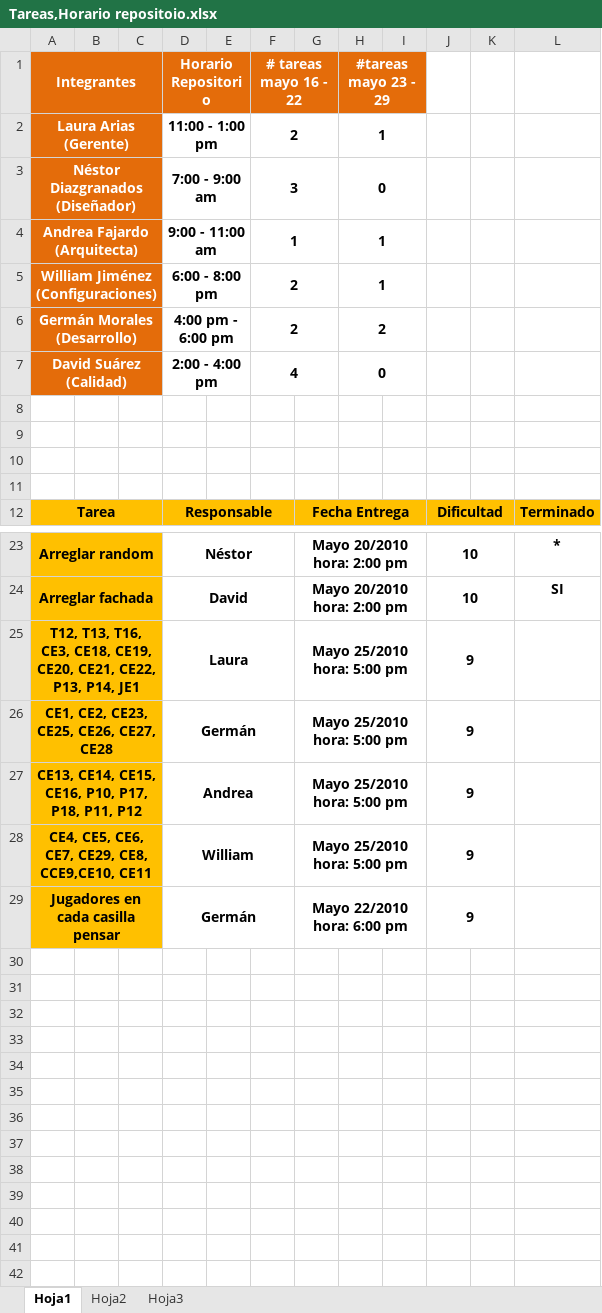
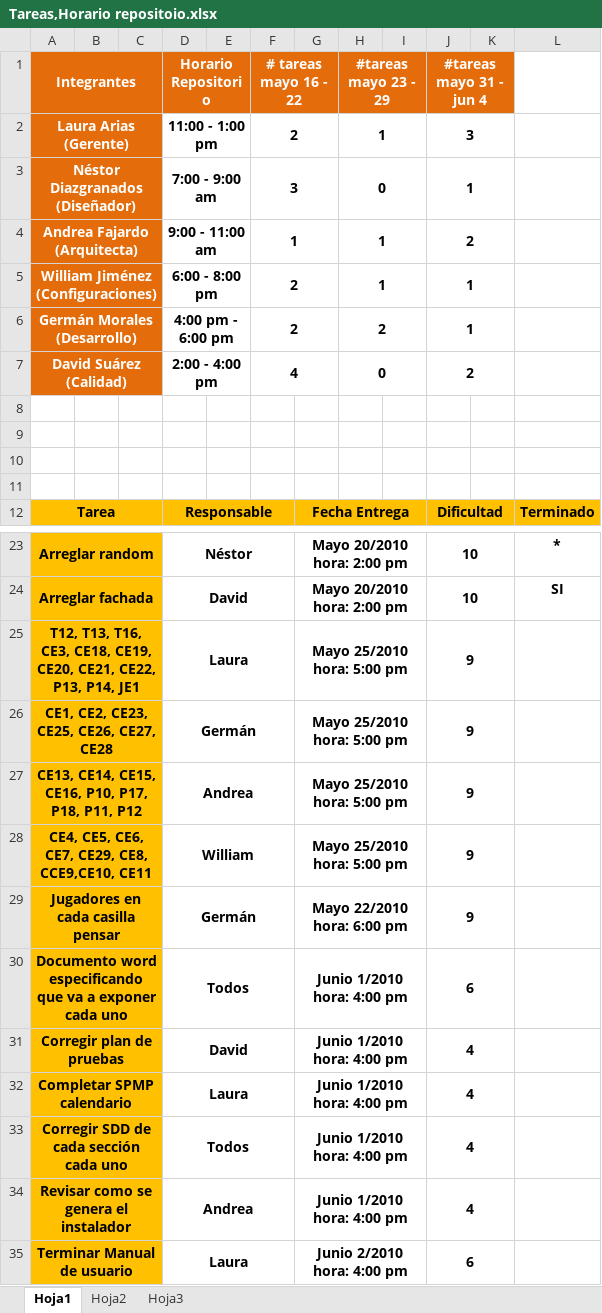
Before and after one commit to doomer4646/alimnova, an Excel workbook: Org. Interna/Tareas,Horario repositoio.xlsx, sheet Hoja1, drawn as a sheet; only a part is shown, gaps mark what is left out; values as stored, in another font and other column widths than the file's, no borders; the diff names each change by its address in the sheet, - before the commit and + after, or states it on an @@ line.

```diff
--- a/Org. Interna/Tareas,Horario repositoio.xlsx (sheet Hoja1)
+++ b/Org. Interna/Tareas,Horario repositoio.xlsx (sheet Hoja1)
-J1: (empty)
+J1: #tareas mayo 31 - jun 4
-J1:K1 fill: none
+J1:K1 fill: #E46C0A
+J1:K1 merged
-J2 (#tareas mayo 31 - jun 4): (empty)
+J2 (#tareas mayo 31 - jun 4): 3
+J2:K2 merged
-J3 (#tareas mayo 31 - jun 4): (empty)
+J3 (#tareas mayo 31 - jun 4): 1
+J3:K3 merged
-J4 (#tareas mayo 31 - jun 4): (empty)
+J4 (#tareas mayo 31 - jun 4): 2
+J4:K4 merged
-J5:J6 (#tareas mayo 31 - jun 4): (empty)
+J5:J6 (#tareas mayo 31 - jun 4): 1
+J5:K5 merged
+J6:K6 merged
-J7 (#tareas mayo 31 - jun 4): (empty)
+J7 (#tareas mayo 31 - jun 4): 2
+J7:K7 merged
+row 30: Documento word especificando que va a exponer cada uno |  |  | Todos |  |  | Junio 1/2010 hora: 4:00 pm |  |  | 6
+row 31: Corregir plan de pruebas |  |  | David |  |  | Junio 1/2010 hora: 4:00 pm |  |  | 4
+row 32: Completar SPMP calendario |  |  | Laura |  |  | Junio 1/2010 hora: 4:00 pm |  |  | 4
+row 33: Corregir SDD de cada sección cada uno |  |  | Todos |  |  | Junio 1/2010 hora: 4:00 pm |  |  | 4
+row 34: Revisar como se genera el instalador |  |  | Andrea |  |  | Junio 1/2010 hora: 4:00 pm |  |  | 4
+row 35: Terminar Manual de usuario |  |  | Laura |  |  | Junio 2/2010 hora: 4:00 pm |  |  | 6
```
Also changed, not shown: 1 other file.
